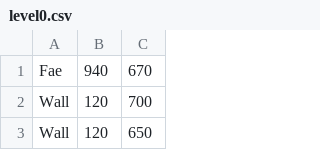
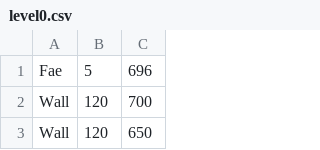
Before and after one commit to Zach3071/ShadowDimensions, a CSV file: res/level0.csv, drawn as a sheet; only a part is shown.

```diff
--- a/res/level0.csv
+++ b/res/level0.csv
@@ -1,2 +1,2 @@
-Fae,940,670
+Fae,5,696
 Wall,120,700
```
Also changed, not shown: 34 other files.
